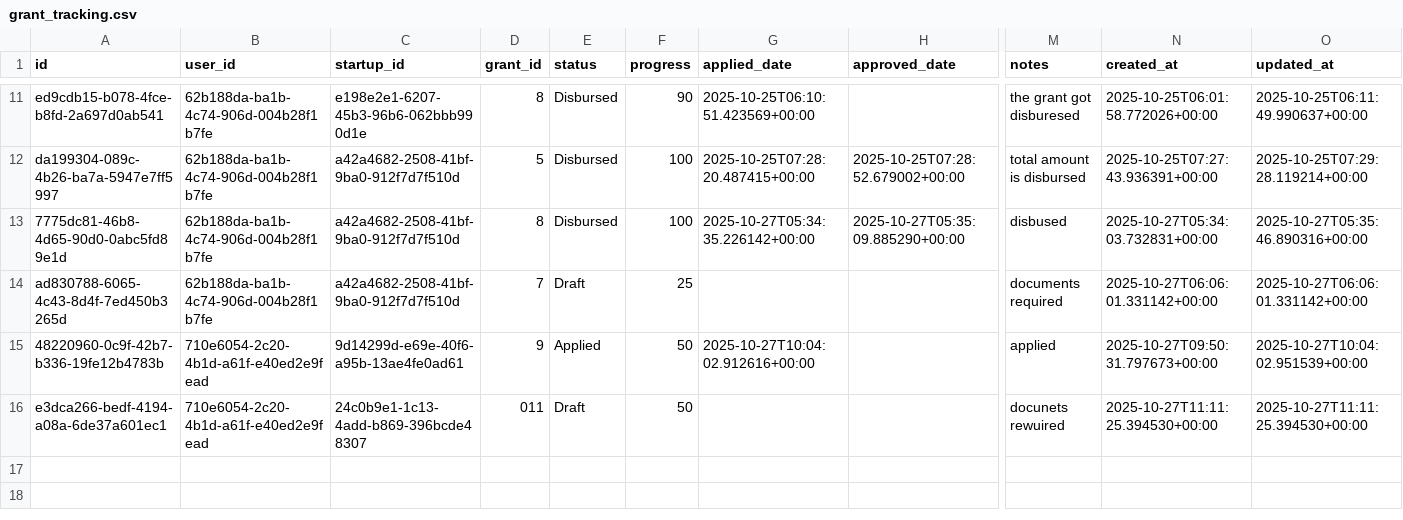
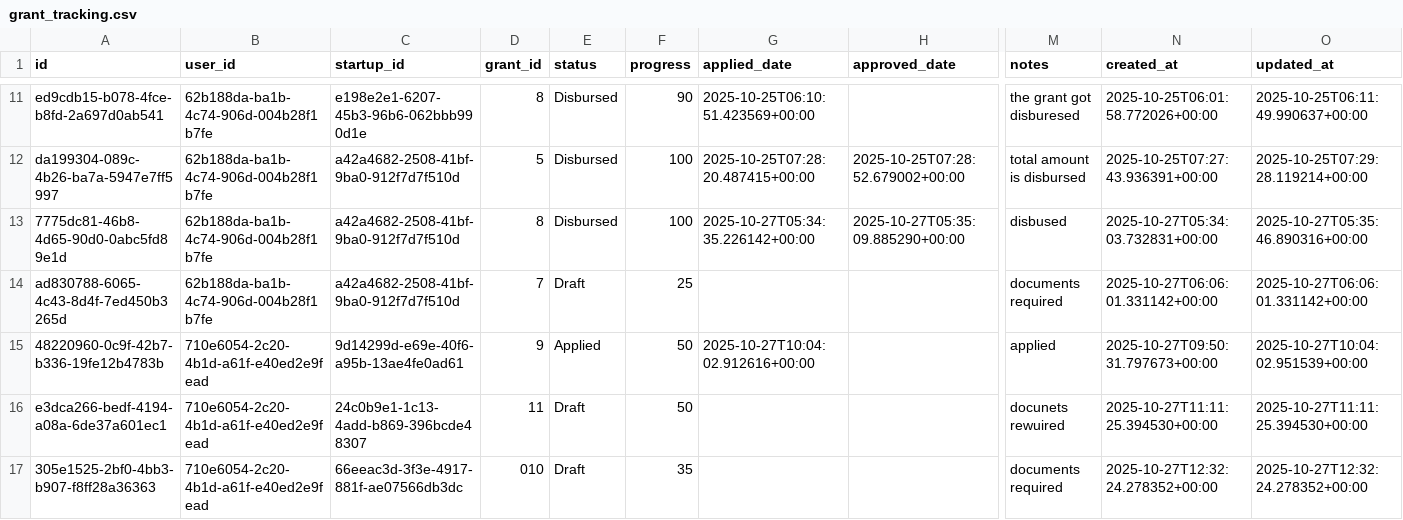
Before and after one commit to Aabidcr7/Grants_website_portal_final, a CSV file: backend/data/grant_tracking.csv, drawn as a sheet; only a part is shown, gaps mark what is left out; rows hold the shown columns only; the diff names each change by its address in the sheet, - before the commit and + after, or states it on an @@ line.

```diff
--- a/backend/data/grant_tracking.csv
+++ b/backend/data/grant_tracking.csv
-D16 (grant_id): 011
+D16 (grant_id): 11
+row 17: 305e1525-2bf0-4bb3-b907-f8ff28a36363 | 710e6054-2c20-4b1d-a61f-e40ed2e9fead | 66eeac3d-3f3e-4917-881f-ae07566db3dc | 010 | Draft | 35 |  |  | documents required | 2025-10-27T12:32:24.278352+00:00 | 2025-10-27T12:32:24.278352+00:00
```
Also changed, not shown: backend/data/startup_assignments.csv, backend/data/startups.csv, 2 other files.
